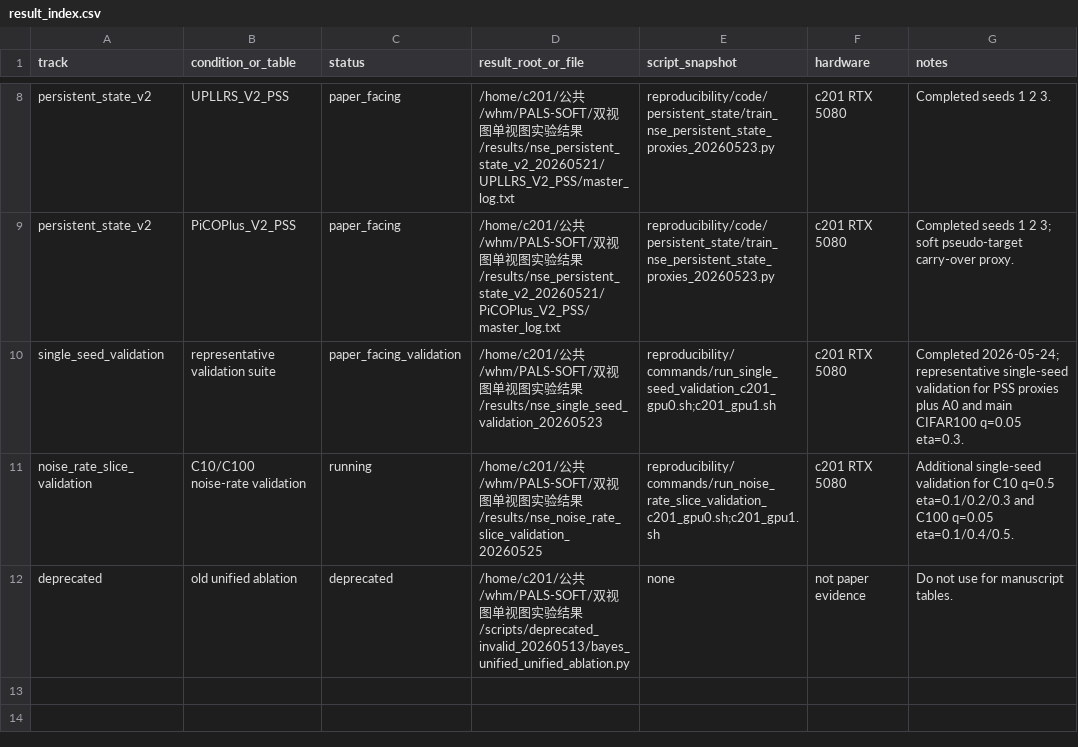
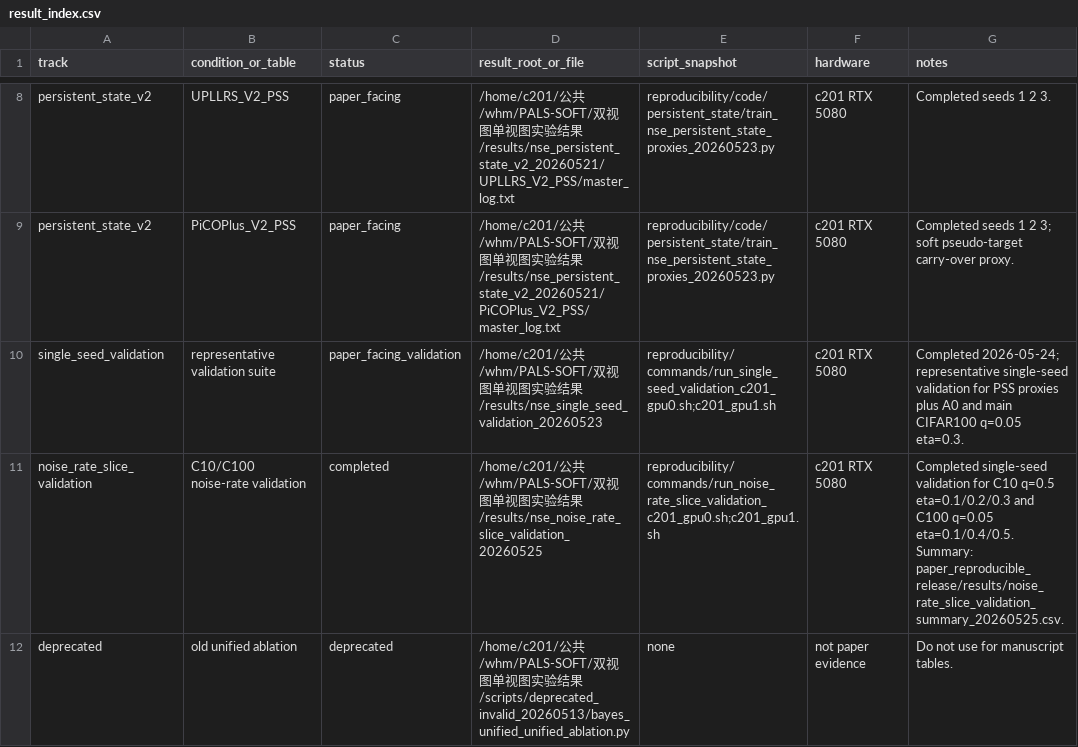
Before and after one commit to 2667741708/NSE, a CSV file: paper_reproducible_release/manifest/result_index.csv, drawn as a sheet; only a part is shown, gaps mark what is left out.

Commit message:
Add main dataset release commands

```diff
--- a/paper_reproducible_release/manifest/result_index.csv
+++ b/paper_reproducible_release/manifest/result_index.csv
@@ -10,3 +10,3 @@ persistent_state_v2,PiCOPlus_V2_PSS,paper_facing,/home/c201/公共/whm/PALS-SOFT
 single_seed_validation,representative validation suite,paper_facing_validation,/home/c201/公共/whm/PALS-SOFT/双视图单视图实验结果/results/nse_single_seed_validation_20260523,reproducibility/commands/run_single_seed_validation_c201_gpu0.sh;c201_gpu1.sh,c201 RTX 5080,Completed 2026-05-24; representative single-seed validation for PSS proxies plus A0 and main CIFAR100 q=0.05 eta=0.3.
-noise_rate_slice_validation,C10/C100 noise-rate validation,running,/home/c201/公共/whm/PALS-SOFT/双视图单视图实验结果/results/nse_noise_rate_slice_validation_20260525,reproducibility/commands/run_noise_rate_slice_validation_c201_gpu0.sh;c201_gpu1.sh,c201 RTX 5080,Additional single-seed validation for C10 q=0.5 eta=0.1/0.2/0.3 and C100 q=0.05 eta=0.1/0.4/0.5.
+noise_rate_slice_validation,C10/C100 noise-rate validation,completed,/home/c201/公共/whm/PALS-SOFT/双视图单视图实验结果/results/nse_noise_rate_slice_validation_20260525,reproducibility/commands/run_noise_rate_slice_validation_c201_gpu0.sh;c201_gpu1.sh,c201 RTX 5080,Completed single-seed validation for C10 q=0.5 eta=0.1/0.2/0.3 and C100 q=0.05 eta=0.1/0.4/0.5. Summary: paper_reproducible_release/results/noise_rate_slice_validation_summary_20260525.csv.
 deprecated,old unified ablation,deprecated,/home/c201/公共/whm/PALS-SOFT/双视图单视图实验结果/scripts/deprecated_invalid_20260513/bayes_unified_unified_ablation.py,none,not paper evidence,Do not use for manuscript tables.
```
Also changed, not shown: paper_reproducible_release/manifest/paper_result_reproduction_matrix_20260523.csv, reproducibility/manifest/paper_result_reproduction_matrix_20260523.csv, 21 other files.
